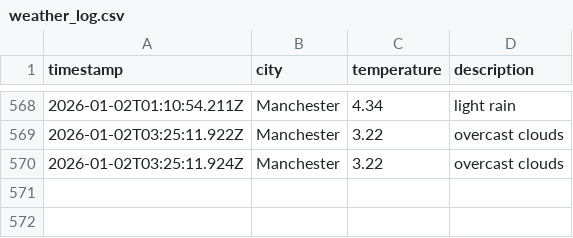
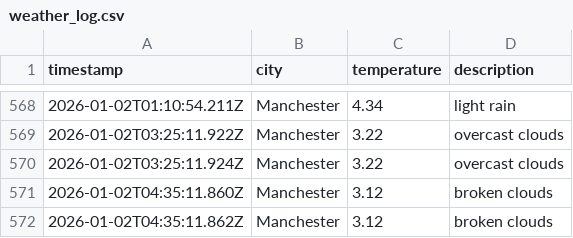
Before and after one commit to Maisie90/DataOps-weather, a CSV file: data/weather_log.csv, drawn as a sheet; only a part is shown, gaps mark what is left out; the diff names each change by its address in the sheet, - before the commit and + after, or states it on an @@ line.

```diff
--- a/data/weather_log.csv
+++ b/data/weather_log.csv
+row 571: 2026-01-02T04:35:11.860Z | Manchester | 3.12 | broken clouds
+row 572: 2026-01-02T04:35:11.862Z | Manchester | 3.12 | broken clouds
```
